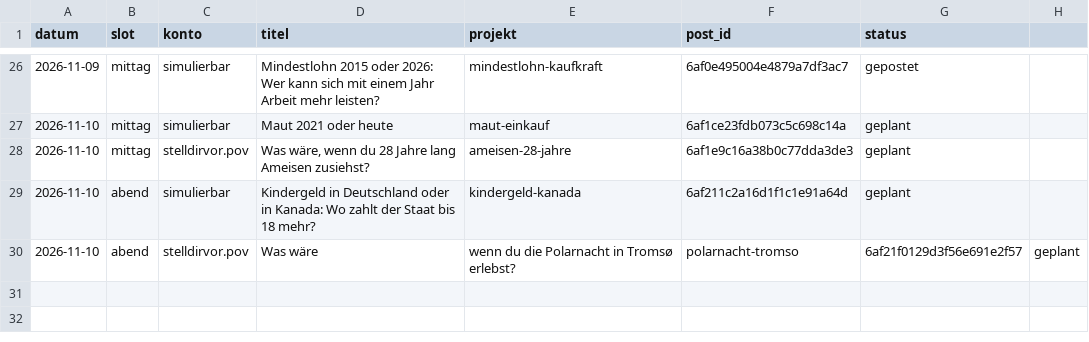
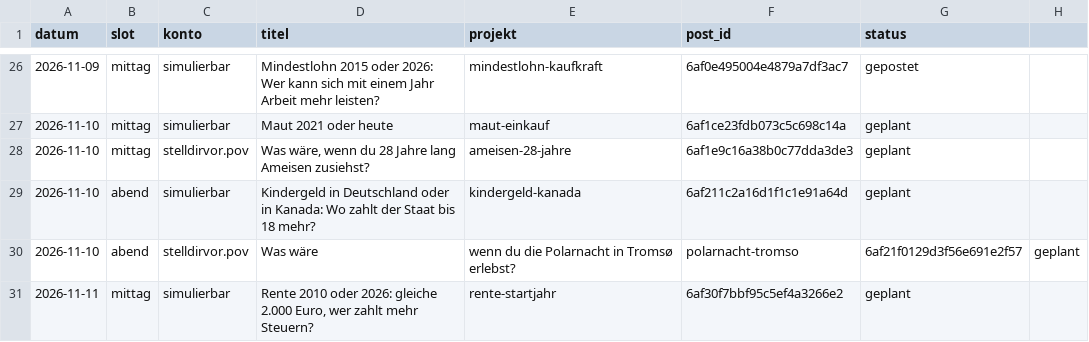
Before and after one commit to Dagjori/TikTok-Automation, a CSV file: data/produktion/protokoll.csv, drawn as a sheet; only a part is shown, gaps mark what is left out; the diff names each change by its address in the sheet, - before the commit and + after, or states it on an @@ line.

```diff
--- a/data/produktion/protokoll.csv
+++ b/data/produktion/protokoll.csv
+row 31: 2026-11-11 | mittag | simulierbar | Rente 2010 oder 2026: gleiche 2.000 Euro, wer zahlt mehr Steuern? | rente-startjahr | 6af30f7bbf95c5ef4a3266e2 | geplant
```
Also changed, not shown: 3 other files.
